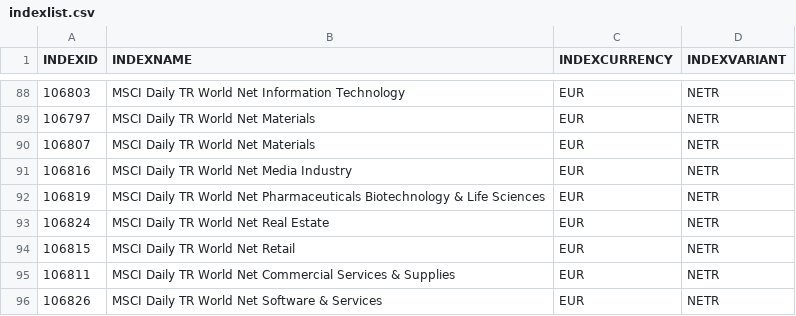
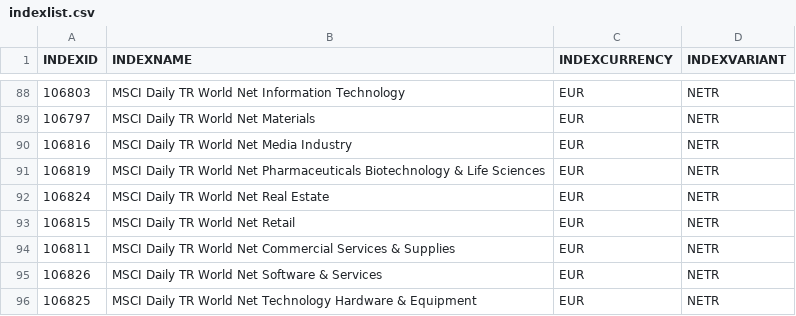
Before and after one commit to mirkosertic/MSCI, a CSV file: indexlist.csv, drawn as a sheet; only a part is shown, gaps mark what is left out; the shorter side is filled out with more unchanged rows; the diff names each change by its address in the sheet, - before the commit and + after, or states it on an @@ line.

```diff
--- a/indexlist.csv
+++ b/indexlist.csv
-row 90: 106807 | MSCI Daily TR World Net Materials | EUR | NETR
```
Also changed, not shown: 2 other files.
